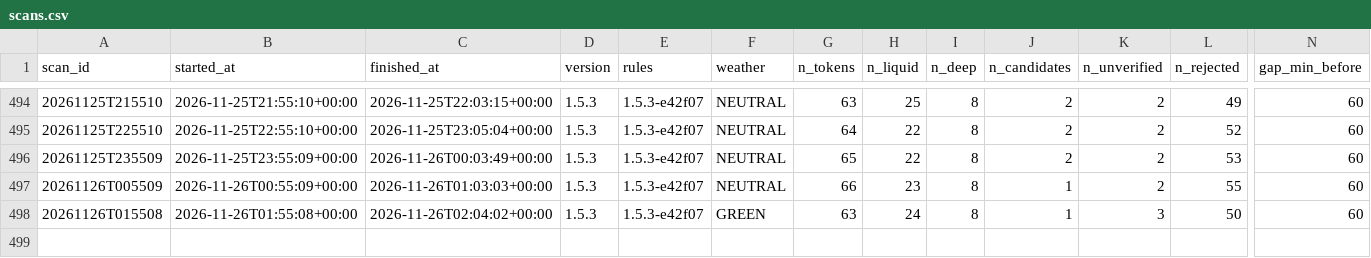
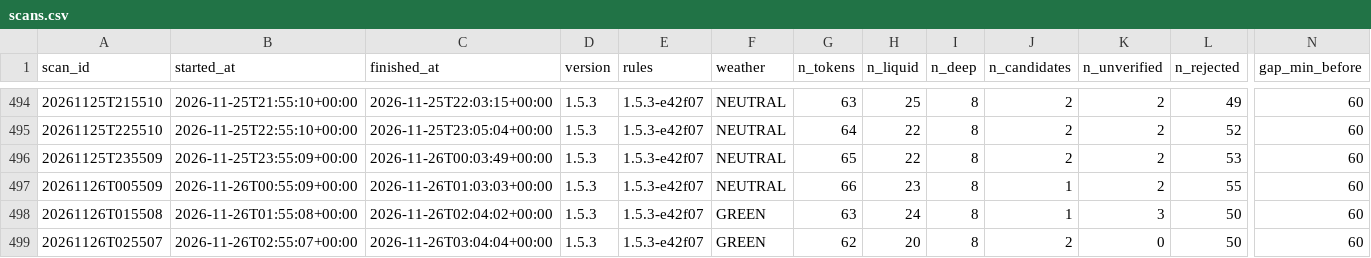
Before and after one commit to mayorzb/nexus-hq, a CSV file: data_v15/scans.csv, drawn as a sheet; only a part is shown, gaps mark what is left out; rows hold the shown columns only; the diff names each change by its address in the sheet, - before the commit and + after, or states it on an @@ line.

Commit message:
v1.5 paper scan 2026-11-26 03:04 UTC

```diff
--- a/data_v15/scans.csv
+++ b/data_v15/scans.csv
+row 499: 20261126T025507 | 2026-11-26T02:55:07+00:00 | 2026-11-26T03:04:04+00:00 | 1.5.3 | 1.5.3-e42f07 | GREEN | 62 | 20 | 8 | 2 | 0 | 50 | 60
```
Also changed, not shown: 9 other files.
